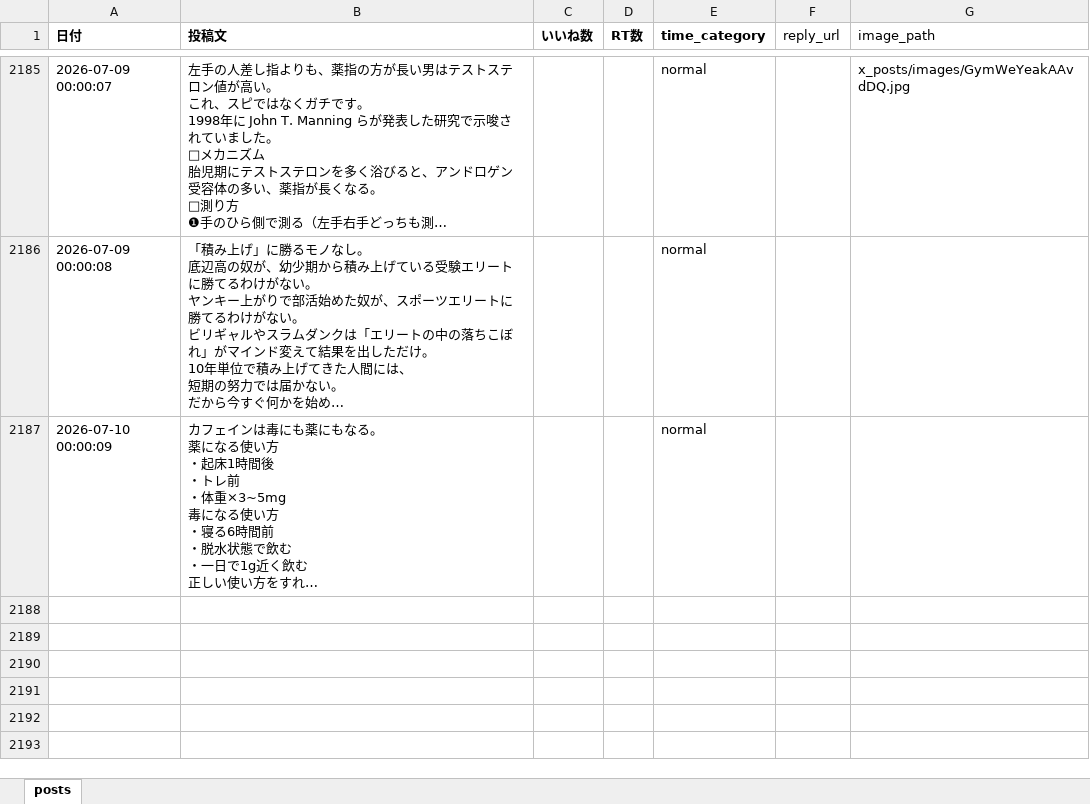
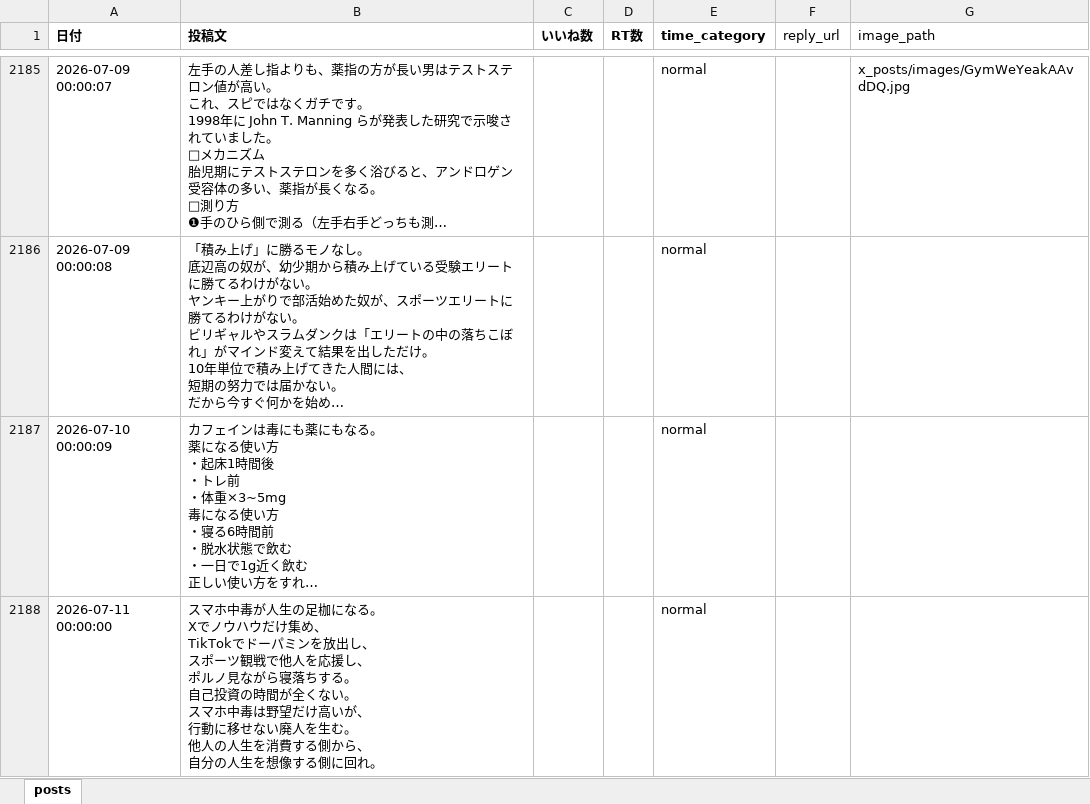
Before and after one commit to kotablog23-hub/sigma-auto-post, an Excel workbook: x_posts/posts_categorized.xlsx, sheet posts, drawn as a sheet; only a part is shown, gaps mark what is left out; long unchanged cells end in …; values as stored, in another font and other column widths than the file's, no borders; ↵ is a line break in a cell; the diff names each change by its address in the sheet, - before the commit and + after, or states it on an @@ line.

```diff
--- a/x_posts/posts_categorized.xlsx (sheet posts)
+++ b/x_posts/posts_categorized.xlsx (sheet posts)
+row 2188: 2026-07-11 00:00:00 | スマホ中毒が人生の足枷になる。 ↵ Xでノウハウだけ集め、 ↵ TikTokでドーパミンを放出し、 ↵ スポーツ観戦で他人を応援し、 ↵ ポルノ見ながら寝落ちする。 ↵ 自己投資の時間が全くない。 ↵ スマホ中毒は野望だけ高いが、 ↵ 行動に移せない廃人を生む。 ↵ 他人の人生を消費する側から、 ↵ 自分の人生を想像する側に回れ。 |  |  | normal
```
